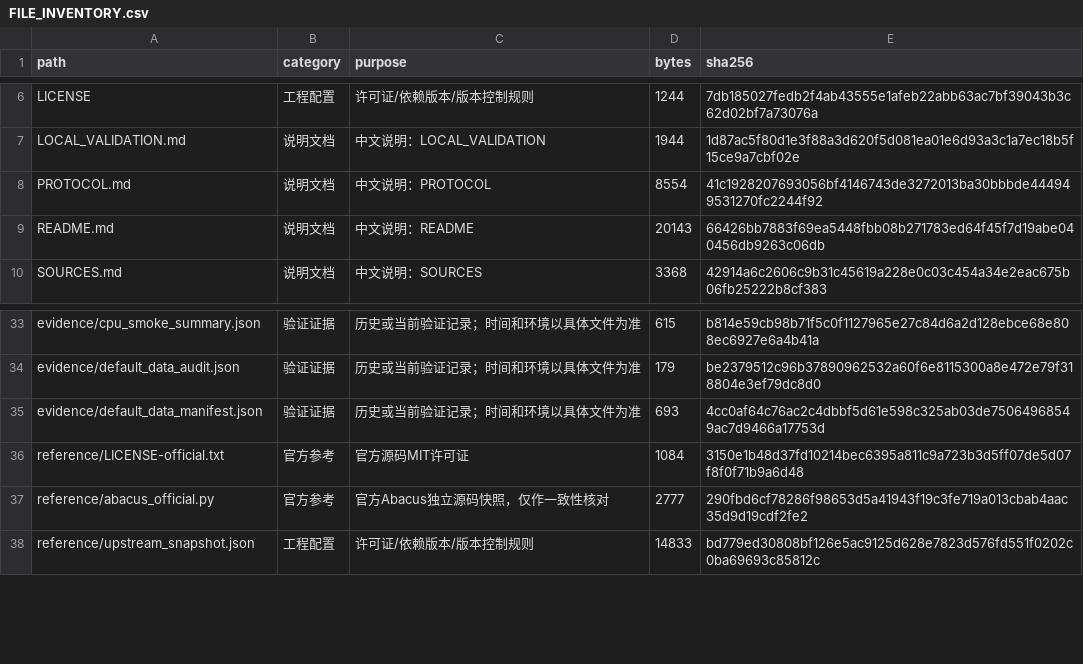
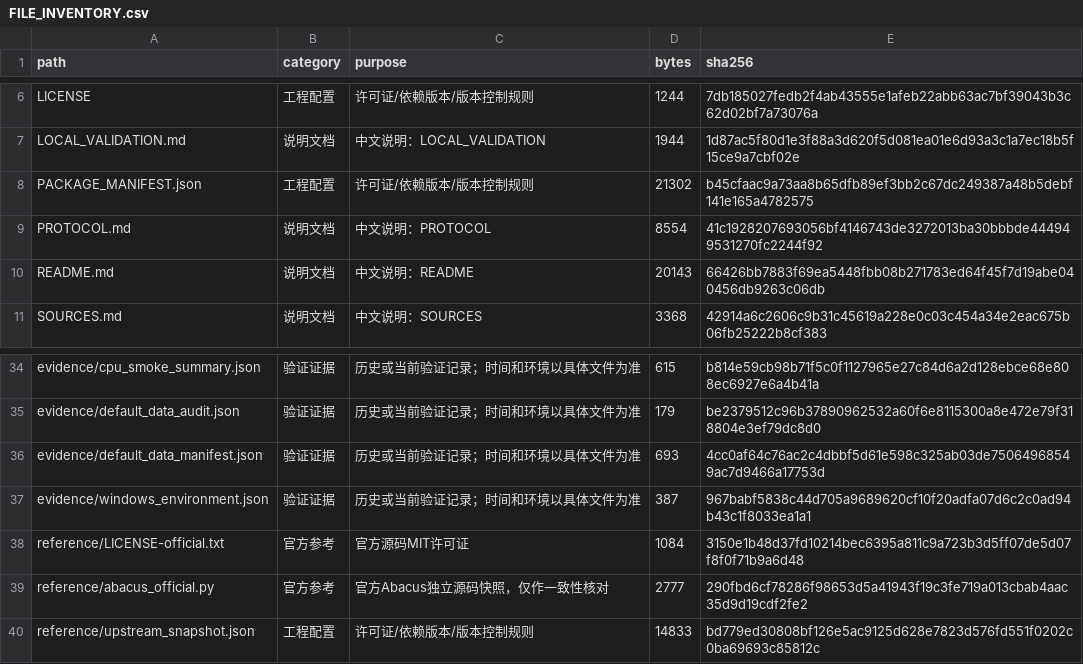
Before and after one commit to x826551656/abacus_4060, a CSV file: evidence/FILE_INVENTORY.csv, drawn as a sheet; only a part is shown, gaps mark what is left out; the diff names each change by its address in the sheet, - before the commit and + after, or states it on an @@ line.

```diff
--- a/evidence/FILE_INVENTORY.csv
+++ b/evidence/FILE_INVENTORY.csv
+row 8: PACKAGE_MANIFEST.json | 工程配置 | 许可证/依赖版本/版本控制规则 | 21302 | b45cfaac9a73aa8b65dfb89ef3bb2c67dc249387a48b5debf141e165a4782575
+row 37: evidence/windows_environment.json | 验证证据 | 历史或当前验证记录；时间和环境以具体文件为准 | 387 | 967babf5838c44d705a9689620cf10f20adfa07d6c2c0ad94b43c1f8033ea1a1
```
Also changed, not shown: 2 other files.
